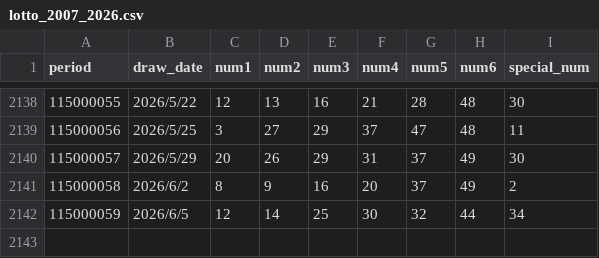
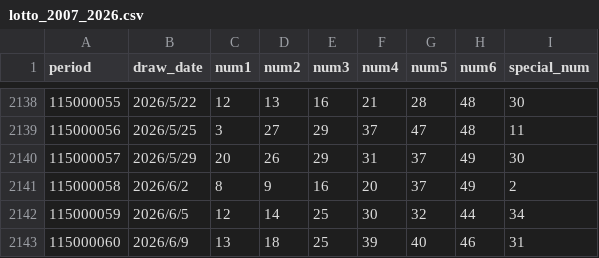
Before and after one commit to a0916270956-hub/Taiwan-Lotto-Predictor, a CSV file: lotto_2007_2026.csv, drawn as a sheet; only a part is shown, gaps mark what is left out.

Commit message:
Update lotto_2007_2026.csv

```diff
--- a/lotto_2007_2026.csv
+++ b/lotto_2007_2026.csv
@@ -2142 +2142,2 @@ period,draw_date,num1,num2,num3,num4,num5,num6,special_num
 115000059,2026/6/5,12,14,25,30,32,44,34
+115000060,2026/6/9,13,18,25,39,40,46,31
```
